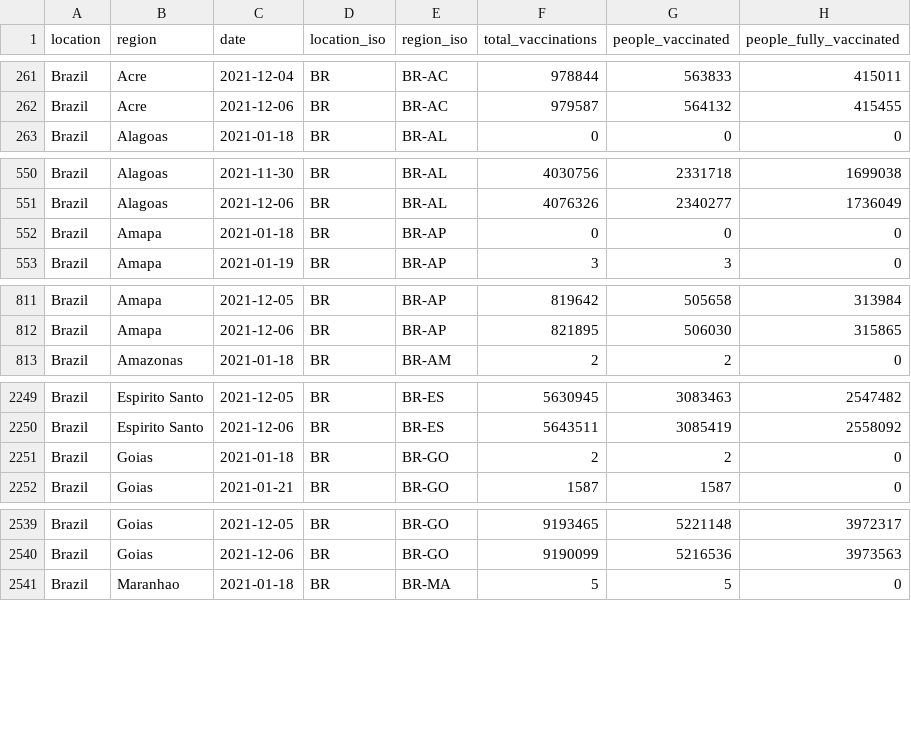
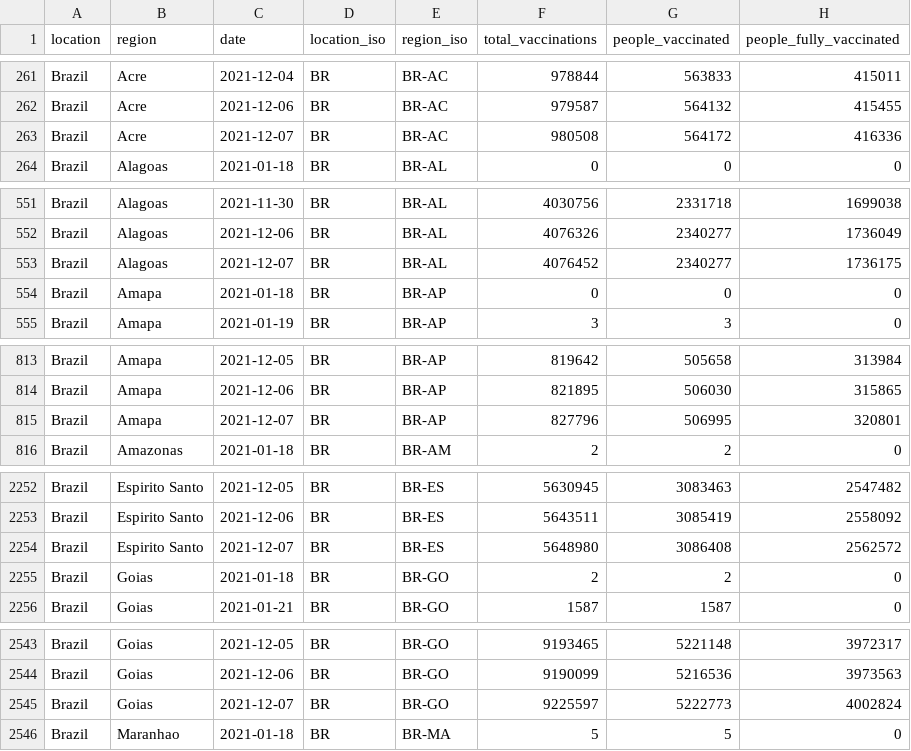
Before and after one commit to sociepy/covid19-vaccination-subnational, a CSV file: data/countries/Brazil.csv, drawn as a sheet; only a part is shown, gaps mark what is left out; the diff covers the shown part only.

```diff
--- a/data/countries/Brazil.csv
+++ b/data/countries/Brazil.csv
@@ -262,2 +262,3 @@ Brazil,Acre,2021-12-04,BR,BR-AC,978844,563833,415011
 Brazil,Acre,2021-12-06,BR,BR-AC,979587,564132,415455
+Brazil,Acre,2021-12-07,BR,BR-AC,980508,564172,416336
 Brazil,Alagoas,2021-01-18,BR,BR-AL,0,0,0
@@ -551,2 +552,3 @@ Brazil,Alagoas,2021-11-30,BR,BR-AL,4030756,2331718,1699038
 Brazil,Alagoas,2021-12-06,BR,BR-AL,4076326,2340277,1736049
+Brazil,Alagoas,2021-12-07,BR,BR-AL,4076452,2340277,1736175
 Brazil,Amapa,2021-01-18,BR,BR-AP,0,0,0
@@ -812,2 +814,3 @@ Brazil,Amapa,2021-12-05,BR,BR-AP,819642,505658,313984
 Brazil,Amapa,2021-12-06,BR,BR-AP,821895,506030,315865
+Brazil,Amapa,2021-12-07,BR,BR-AP,827796,506995,320801
 Brazil,Amazonas,2021-01-18,BR,BR-AM,2,2,0
@@ -2250,2 +2253,3 @@ Brazil,Espirito Santo,2021-12-05,BR,BR-ES,5630945,3083463,2547482
 Brazil,Espirito Santo,2021-12-06,BR,BR-ES,5643511,3085419,2558092
+Brazil,Espirito Santo,2021-12-07,BR,BR-ES,5648980,3086408,2562572
 Brazil,Goias,2021-01-18,BR,BR-GO,2,2,0
@@ -2540,2 +2544,3 @@ Brazil,Goias,2021-12-05,BR,BR-GO,9193465,5221148,3972317
 Brazil,Goias,2021-12-06,BR,BR-GO,9190099,5216536,3973563
+Brazil,Goias,2021-12-07,BR,BR-GO,9225597,5222773,4002824
 Brazil,Maranhao,2021-01-18,BR,BR-MA,5,5,0
```
Also changed, not shown: 9 added rows elsewhere in this file, data/countries/Argentina.csv, data/countries/Belgium.csv, 18 other files.
